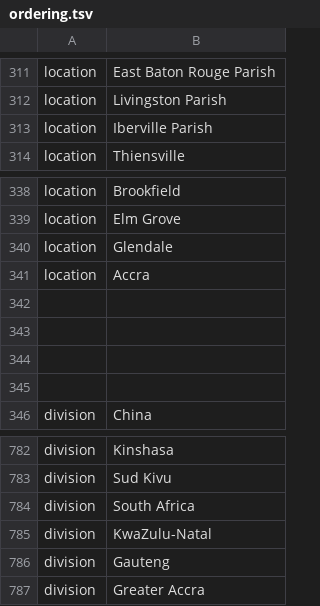
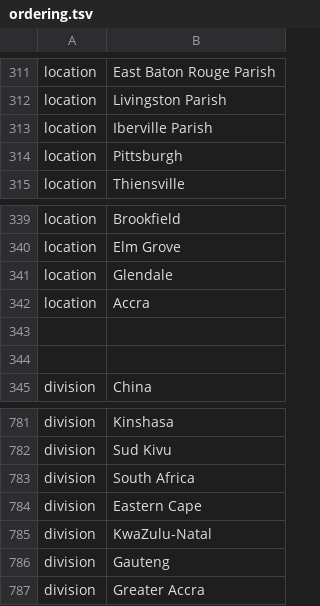
Before and after one commit to nextstrain/ncov, a TSV file: config/ordering.tsv, drawn as a sheet; only a part is shown, gaps mark what is left out.

```diff
--- a/config/ordering.tsv
+++ b/config/ordering.tsv
@@ -313,2 +313,3 @@ location	Livingston Parish
 location	Iberville Parish
+location	Pittsburgh
 location	Thiensville
@@ -341,4 +342,2 @@ location	Glendale
 location	Accra
-
-
 
@@ -784,2 +783,3 @@ division	Sud Kivu
 division	South Africa
+division	Eastern Cape
 division	KwaZulu-Natal
```
Also changed, not shown: config/lat_longs.tsv, 1 other file.
